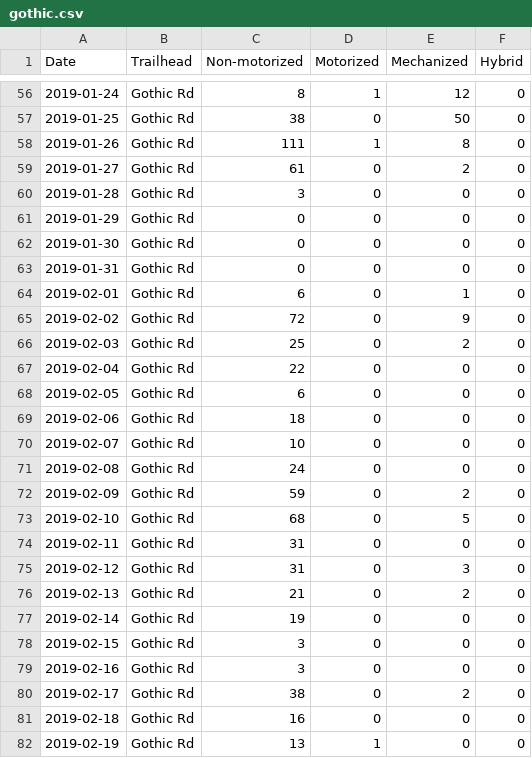
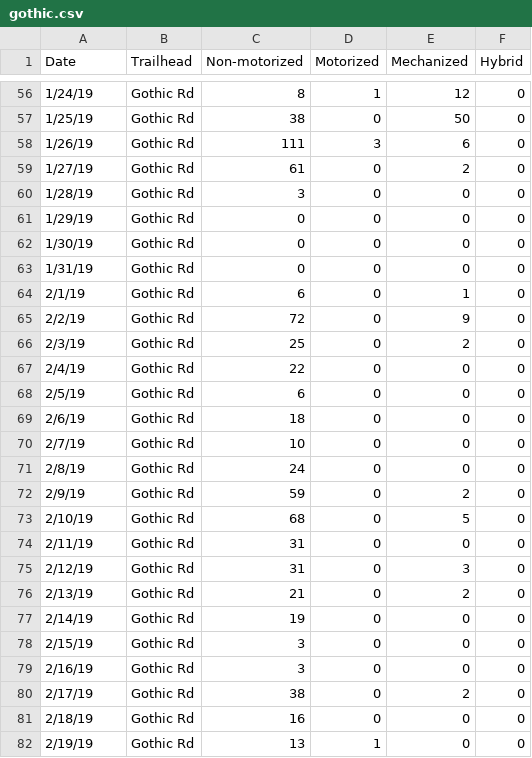
Before and after one commit to ztreisman/Winter_Travel, a CSV file: Data_for_Zack/2018-2019/gothic.csv, drawn as a sheet; only a part is shown, gaps mark what is left out; the diff covers the shown part only.

```diff
--- a/Data_for_Zack/2018-2019/gothic.csv
+++ b/Data_for_Zack/2018-2019/gothic.csv
@@ -56,27 +56,27 @@ Date,Trailhead,Non-motorized,Motorized,Mechanized,Hybrid
-2019-01-24,Gothic Rd,8,1,12,0
-2019-01-25,Gothic Rd,38,0,50,0
-2019-01-26,Gothic Rd,111,1,8,0
-2019-01-27,Gothic Rd,61,0,2,0
-2019-01-28,Gothic Rd,3,0,0,0
-2019-01-29,Gothic Rd,0,0,0,0
-2019-01-30,Gothic Rd,0,0,0,0
-2019-01-31,Gothic Rd,0,0,0,0
-2019-02-01,Gothic Rd,6,0,1,0
-2019-02-02,Gothic Rd,72,0,9,0
-2019-02-03,Gothic Rd,25,0,2,0
-2019-02-04,Gothic Rd,22,0,0,0
-2019-02-05,Gothic Rd,6,0,0,0
-2019-02-06,Gothic Rd,18,0,0,0
-2019-02-07,Gothic Rd,10,0,0,0
-2019-02-08,Gothic Rd,24,0,0,0
-2019-02-09,Gothic Rd,59,0,2,0
-2019-02-10,Gothic Rd,68,0,5,0
-2019-02-11,Gothic Rd,31,0,0,0
-2019-02-12,Gothic Rd,31,0,3,0
-2019-02-13,Gothic Rd,21,0,2,0
-2019-02-14,Gothic Rd,19,0,0,0
-2019-02-15,Gothic Rd,3,0,0,0
-2019-02-16,Gothic Rd,3,0,0,0
-2019-02-17,Gothic Rd,38,0,2,0
-2019-02-18,Gothic Rd,16,0,0,0
-2019-02-19,Gothic Rd,13,1,0,0
+1/24/19,Gothic Rd,8,1,12,0
+1/25/19,Gothic Rd,38,0,50,0
+1/26/19,Gothic Rd,111,3,6,0
+1/27/19,Gothic Rd,61,0,2,0
+1/28/19,Gothic Rd,3,0,0,0
+1/29/19,Gothic Rd,0,0,0,0
+1/30/19,Gothic Rd,0,0,0,0
+1/31/19,Gothic Rd,0,0,0,0
+2/1/19,Gothic Rd,6,0,1,0
+2/2/19,Gothic Rd,72,0,9,0
+2/3/19,Gothic Rd,25,0,2,0
+2/4/19,Gothic Rd,22,0,0,0
+2/5/19,Gothic Rd,6,0,0,0
+2/6/19,Gothic Rd,18,0,0,0
+2/7/19,Gothic Rd,10,0,0,0
+2/8/19,Gothic Rd,24,0,0,0
+2/9/19,Gothic Rd,59,0,2,0
+2/10/19,Gothic Rd,68,0,5,0
+2/11/19,Gothic Rd,31,0,0,0
+2/12/19,Gothic Rd,31,0,3,0
+2/13/19,Gothic Rd,21,0,2,0
+2/14/19,Gothic Rd,19,0,0,0
+2/15/19,Gothic Rd,3,0,0,0
+2/16/19,Gothic Rd,3,0,0,0
+2/17/19,Gothic Rd,38,0,2,0
+2/18/19,Gothic Rd,16,0,0,0
+2/19/19,Gothic Rd,13,1,0,0
```
Also changed, not shown: 109 edited cells elsewhere in this file, Data_for_Zack/2017-2018/washington.csv, Data_for_Zack/2018-2019/cement.csv, 19 other files.
